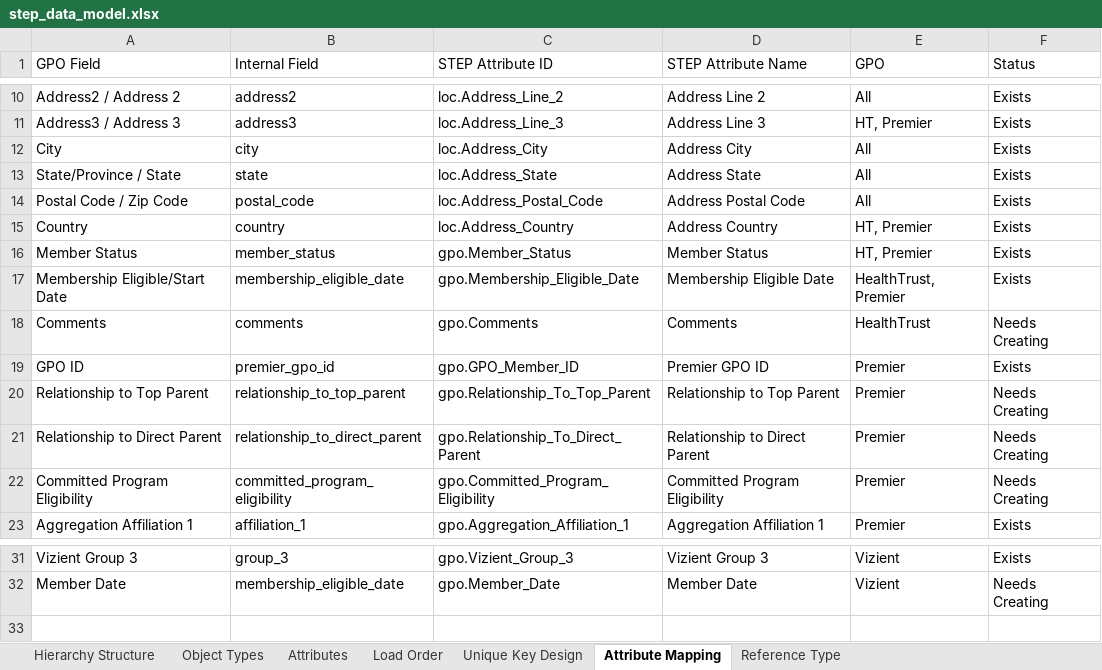
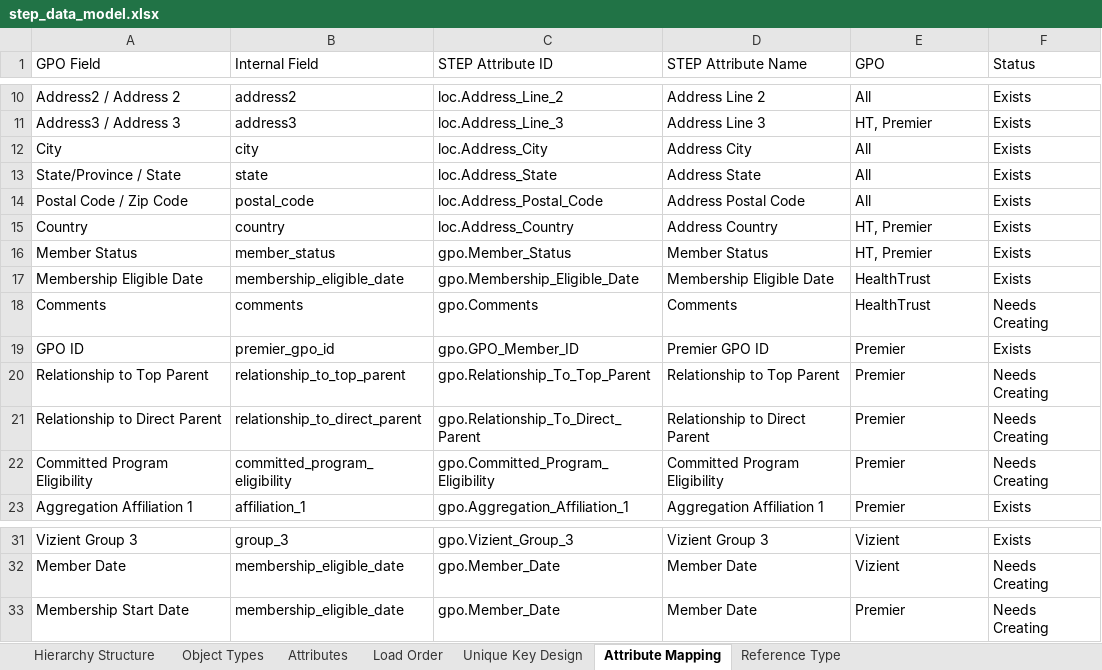
Before and after one commit to Slawal01/Slawal01, an Excel workbook: step_data_model.xlsx, sheet Attribute Mapping, drawn as a sheet; only a part is shown, gaps mark what is left out; values as stored, in another font and other column widths than the file's, no borders; the diff names each change by its address in the sheet, - before the commit and + after, or states it on an @@ line.

```diff
--- a/step_data_model.xlsx (sheet Attribute Mapping)
+++ b/step_data_model.xlsx (sheet Attribute Mapping)
-A17 (GPO Field): Membership Eligible/Start Date
+A17 (GPO Field): Membership Eligible Date
-E17 (GPO): HealthTrust, Premier
+E17 (GPO): HealthTrust
+row 33: Membership Start Date | membership_eligible_date | gpo.Member_Date | Member Date | Premier | Needs Creating
```
Also changed, not shown: 1 other file.
